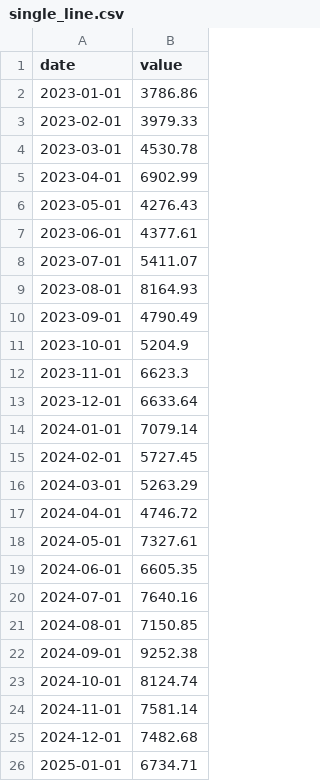
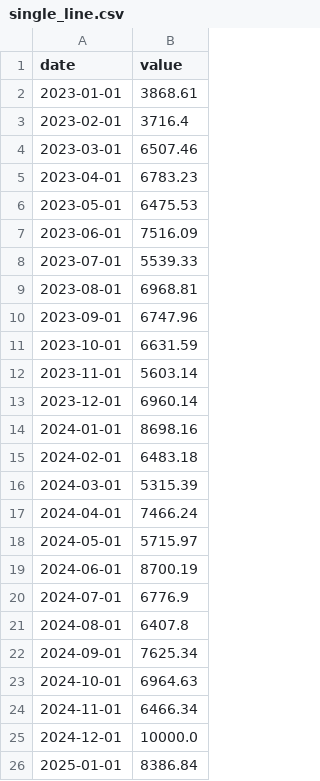
Before and after one commit to pnettto/data-edge-dashboard, a CSV file: exploratory_analysis/pedro/output/single_line.csv, drawn as a sheet.

```diff
--- a/exploratory_analysis/pedro/output/single_line.csv
+++ b/exploratory_analysis/pedro/output/single_line.csv
@@ -1,26 +1,26 @@
 date,value
-2023-01-01,3786.86
-2023-02-01,3979.33
-2023-03-01,4530.78
-2023-04-01,6902.99
-2023-05-01,4276.43
-2023-06-01,4377.61
-2023-07-01,5411.07
-2023-08-01,8164.93
-2023-09-01,4790.49
-2023-10-01,5204.9
-2023-11-01,6623.3
-2023-12-01,6633.64
-2024-01-01,7079.14
-2024-02-01,5727.45
-2024-03-01,5263.29
-2024-04-01,4746.72
-2024-05-01,7327.61
-2024-06-01,6605.35
-2024-07-01,7640.16
-2024-08-01,7150.85
-2024-09-01,9252.38
-2024-10-01,8124.74
-2024-11-01,7581.14
-2024-12-01,7482.68
-2025-01-01,6734.71
+2023-01-01,3868.61
+2023-02-01,3716.4
+2023-03-01,6507.46
+2023-04-01,6783.23
+2023-05-01,6475.53
+2023-06-01,7516.09
+2023-07-01,5539.33
+2023-08-01,6968.81
+2023-09-01,6747.96
+2023-10-01,6631.59
+2023-11-01,5603.14
+2023-12-01,6960.14
+2024-01-01,8698.16
+2024-02-01,6483.18
+2024-03-01,5315.39
+2024-04-01,7466.24
+2024-05-01,5715.97
+2024-06-01,8700.19
+2024-07-01,6776.9
+2024-08-01,6407.8
+2024-09-01,7625.34
+2024-10-01,6964.63
+2024-11-01,6466.34
+2024-12-01,10000.0
+2025-01-01,8386.84
```
Also changed, not shown: exploratory_analysis/pedro/output/bar.csv, exploratory_analysis/pedro/output/multi_line.csv, 3 other files.
